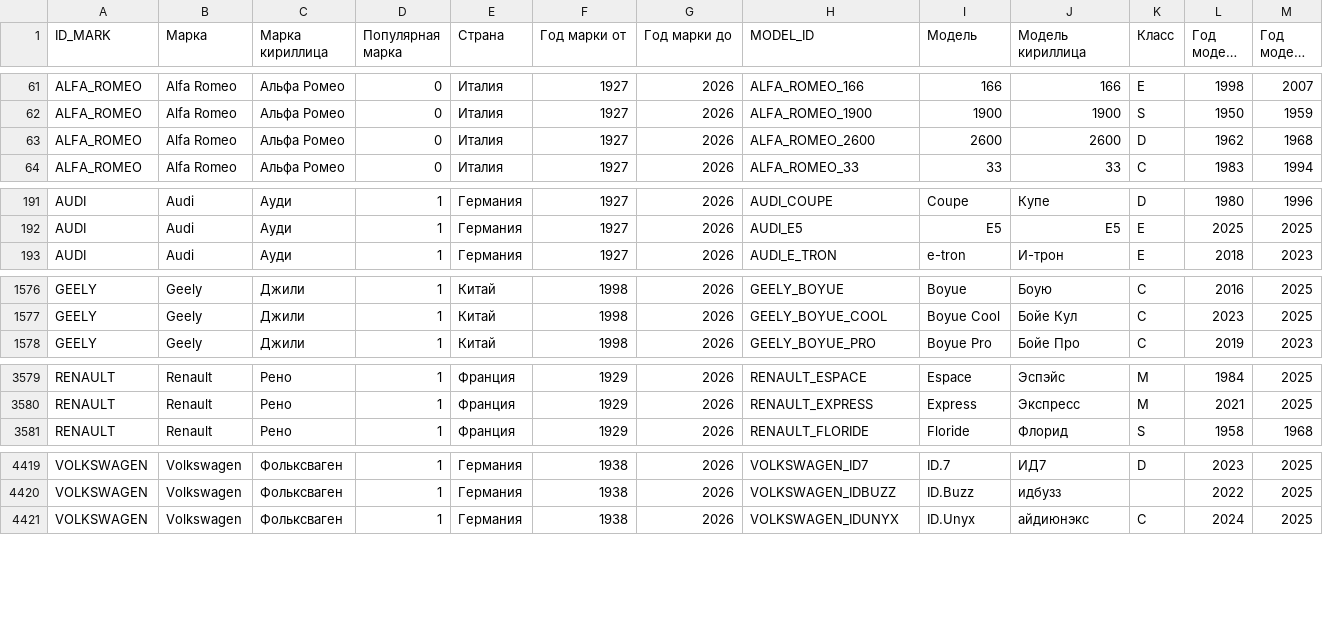
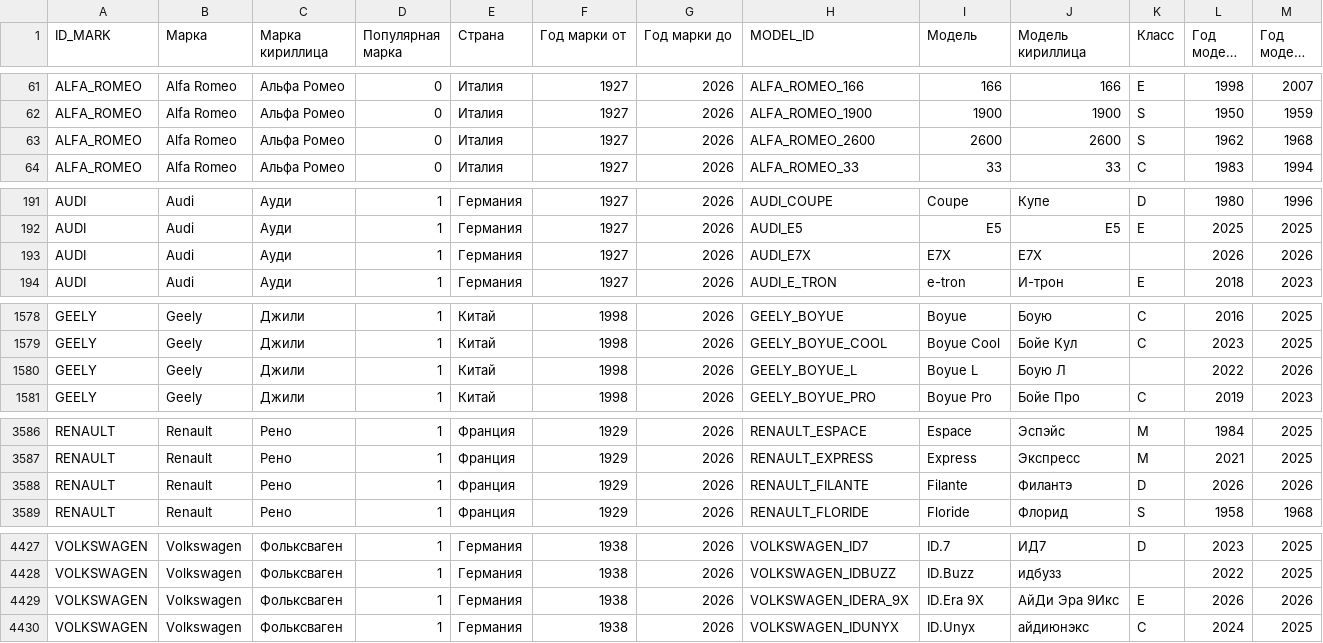
Before and after one commit to blanzh/carsBase, a CSV file: cars.csv, drawn as a sheet; only a part is shown, gaps mark what is left out; long unchanged cells end in …; the diff covers the shown part only.

```diff
--- a/cars.csv
+++ b/cars.csv
@@ -62,3 +62,3 @@ ALFA_ROMEO,Alfa Romeo,Альфа Ромео,0,Италия,1927,2026,ALFA_ROMEO_
 ALFA_ROMEO,Alfa Romeo,Альфа Ромео,0,Италия,1927,2026,ALFA_ROMEO_1900,1900,1900,S,1950,1959
-ALFA_ROMEO,Alfa Romeo,Альфа Ромео,0,Италия,1927,2026,ALFA_ROMEO_2600,2600,2600,D,1962,1968
+ALFA_ROMEO,Alfa Romeo,Альфа Ромео,0,Италия,1927,2026,ALFA_ROMEO_2600,2600,2600,S,1962,1968
 ALFA_ROMEO,Alfa Romeo,Альфа Ромео,0,Италия,1927,2026,ALFA_ROMEO_33,33,33,C,1983,1994
@@ -192,2 +192,3 @@ AUDI,Audi,Ауди,1,Германия,1927,2026,AUDI_COUPE,Coupe,Купе,D,1980
 AUDI,Audi,Ауди,1,Германия,1927,2026,AUDI_E5,E5,E5,E,2025,2025
+AUDI,Audi,Ауди,1,Германия,1927,2026,AUDI_E7X,E7X,Е7Х,,2026,2026
 AUDI,Audi,Ауди,1,Германия,1927,2026,AUDI_E_TRON,e-tron,И-трон,E,2018,2023
@@ -1577,2 +1579,3 @@ GEELY,Geely,Джили,1,Китай,1998,2026,GEELY_BOYUE,Boyue,Боую,C,2016,
 GEELY,Geely,Джили,1,Китай,1998,2026,GEELY_BOYUE_COOL,Boyue Cool,Бойе Кул,C,2023,2025
+GEELY,Geely,Джили,1,Китай,1998,2026,GEELY_BOYUE_L,Boyue L,Боую Л,,2022,2026
 GEELY,Geely,Джили,1,Китай,1998,2026,GEELY_BOYUE_PRO,Boyue Pro,Бойе Про,C,2019,2023
@@ -3580,2 +3587,3 @@ RENAULT,Renault,Рено,1,Франция,1929,2026,RENAULT_ESPACE,Espace,Эсп
 RENAULT,Renault,Рено,1,Франция,1929,2026,RENAULT_EXPRESS,Express,Экспресс,M,2021,2025
+RENAULT,Renault,Рено,1,Франция,1929,2026,RENAULT_FILANTE,Filante,Филантэ,D,2026,2026
 RENAULT,Renault,Рено,1,Франция,1929,2026,RENAULT_FLORIDE,Floride,Флорид,S,1958,1968
@@ -4420,2 +4428,3 @@ VOLKSWAGEN,Volkswagen,Фольксваген,1,Германия,1938,2026,VOLKSW
 VOLKSWAGEN,Volkswagen,Фольксваген,1,Германия,1938,2026,VOLKSWAGEN_IDBUZZ,ID.Buzz,идбузз,,2022,2025
+VOLKSWAGEN,Volkswagen,Фольксваген,1,Германия,1938,2026,VOLKSWAGEN_IDERA_9X,ID.Era 9X,АйДи Эра 9Икс,E,2026,2026
 VOLKSWAGEN,Volkswagen,Фольксваген,1,Германия,1938,2026,VOLKSWAGEN_IDUNYX,ID.Unyx,айдиюнэкс,C,2024,2025
```
Also changed, not shown: 5 added rows and 3 edited cells elsewhere in this file, 1 other file.
